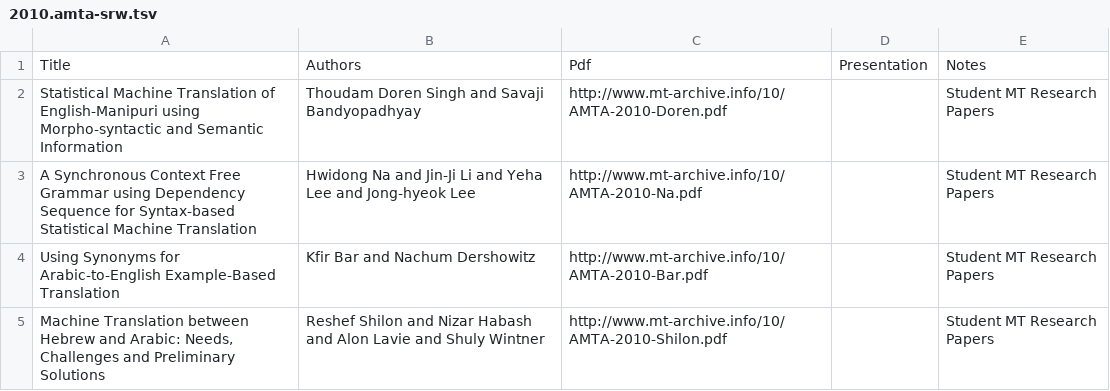
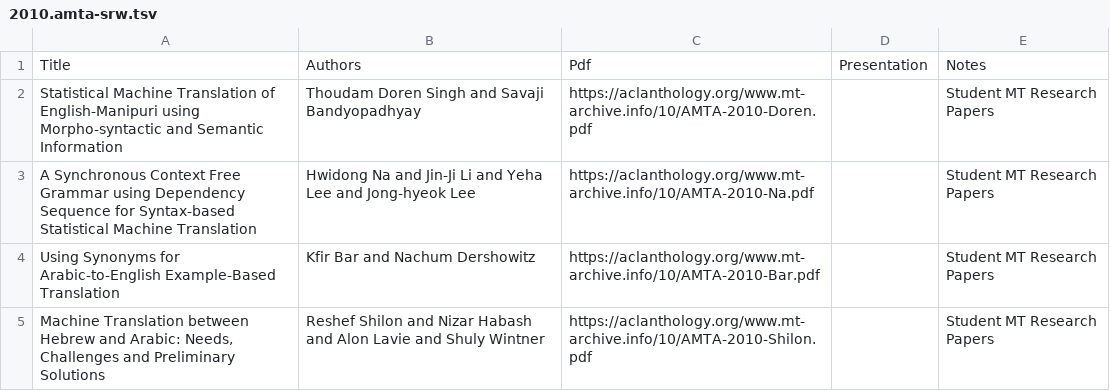
Before and after one commit to davidstap/mt-archive, a TSV file: data/amta/2010.amta-srw.tsv, drawn as a sheet.

```diff
--- a/data/amta/2010.amta-srw.tsv
+++ b/data/amta/2010.amta-srw.tsv
@@ -1,5 +1,5 @@
 Title	Authors	Pdf	Presentation	Notes
-Statistical Machine Translation of English-Manipuri using Morpho-syntactic and Semantic Information	Thoudam Doren Singh and Savaji Bandyopadhyay	http://www.mt-archive.info/10/AMTA-2010-Doren.pdf		Student MT Research Papers
-A Synchronous Context Free Grammar using Dependency Sequence for Syntax-based Statistical Machine Translation	Hwidong Na and Jin-Ji Li and Yeha Lee and Jong-hyeok Lee	http://www.mt-archive.info/10/AMTA-2010-Na.pdf		Student MT Research Papers
-Using Synonyms for Arabic-to-English Example-Based Translation	Kfir Bar and Nachum Dershowitz	http://www.mt-archive.info/10/AMTA-2010-Bar.pdf		Student MT Research Papers
-Machine Translation between Hebrew and Arabic: Needs, Challenges and Preliminary Solutions	Reshef Shilon and Nizar Habash and Alon Lavie and Shuly Wintner	http://www.mt-archive.info/10/AMTA-2010-Shilon.pdf		Student MT Research Papers
+Statistical Machine Translation of English-Manipuri using Morpho-syntactic and Semantic Information	Thoudam Doren Singh and Savaji Bandyopadhyay	https://aclanthology.org/www.mt-archive.info/10/AMTA-2010-Doren.pdf		Student MT Research Papers
+A Synchronous Context Free Grammar using Dependency Sequence for Syntax-based Statistical Machine Translation	Hwidong Na and Jin-Ji Li and Yeha Lee and Jong-hyeok Lee	https://aclanthology.org/www.mt-archive.info/10/AMTA-2010-Na.pdf		Student MT Research Papers
+Using Synonyms for Arabic-to-English Example-Based Translation	Kfir Bar and Nachum Dershowitz	https://aclanthology.org/www.mt-archive.info/10/AMTA-2010-Bar.pdf		Student MT Research Papers
+Machine Translation between Hebrew and Arabic: Needs, Challenges and Preliminary Solutions	Reshef Shilon and Nizar Habash and Alon Lavie and Shuly Wintner	https://aclanthology.org/www.mt-archive.info/10/AMTA-2010-Shilon.pdf		Student MT Research Papers
```
Also changed, not shown: data/amta/2010.amta-commercial.tsv, data/amta/2010.amta-keynotes.tsv, 2 other files.
